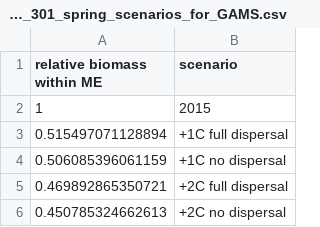
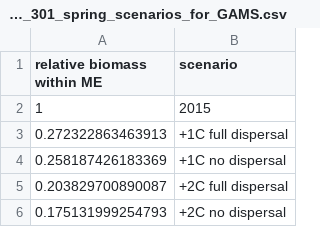
Before and after one commit to bsfranklin/COCA, a CSV file: biomass_SVSPP_301_spring_scenarios_for_GAMS.csv, drawn as a sheet.

```diff
--- a/biomass_SVSPP_301_spring_scenarios_for_GAMS.csv
+++ b/biomass_SVSPP_301_spring_scenarios_for_GAMS.csv
@@ -2,5 +2,5 @@
 1,"2015"
-0.515497071128894,"+1C full dispersal"
-0.506085396061159,"+1C no dispersal"
-0.469892865350721,"+2C full dispersal"
-0.450785324662613,"+2C no dispersal"
+0.272322863463913,"+1C full dispersal"
+0.258187426183369,"+1C no dispersal"
+0.203829700890087,"+2C full dispersal"
+0.175131999254793,"+2C no dispersal"
```
Also changed, not shown: kg_per_tow_SVSPP_301_spring_scenarios_for_GAMS.csv, 1 other file.
